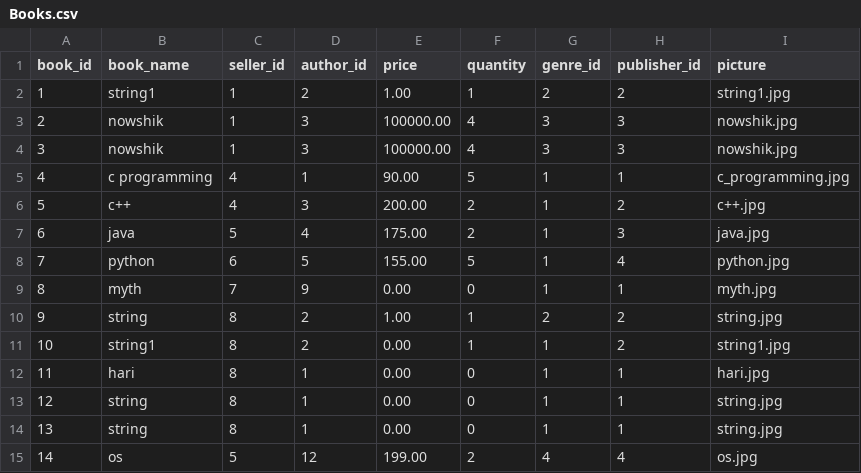
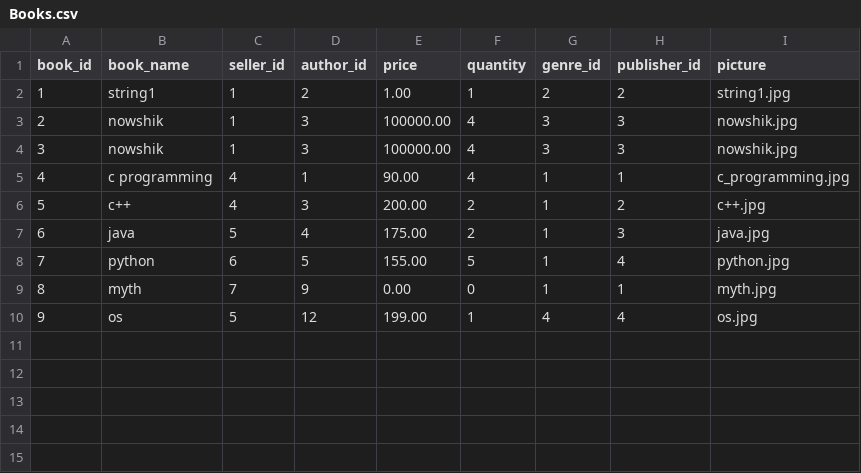
Before and after one commit to Balaraju2007/E-Commerce, a CSV file: fastapi/app/csv_files/Books.csv, drawn as a sheet; removed rows and columns are numbered as before the commit, all else as after; the diff names each change by its address in the sheet, - before the commit and + after, or states it on an @@ line.

```diff
--- a/fastapi/app/csv_files/Books.csv
+++ b/fastapi/app/csv_files/Books.csv
-F5 (quantity): 5
+F5 (quantity): 4
-row 10: 9 | string | 8 | 2 | 1.00 | 1 | 2 | 2 | string.jpg
-row 11: 10 | string1 | 8 | 2 | 0.00 | 1 | 1 | 2 | string1.jpg
-row 12: 11 | hari | 8 | 1 | 0.00 | 0 | 1 | 1 | hari.jpg
-row 13: 12 | string | 8 | 1 | 0.00 | 0 | 1 | 1 | string.jpg
-row 14: 13 | string | 8 | 1 | 0.00 | 0 | 1 | 1 | string.jpg
@@ column A (book_id) renumbered from row 10 down @@
-F10 (quantity): 2
+F10 (quantity): 1
```
Also changed, not shown: fastapi/app/csv_files/Notifications.csv, fastapi/app/csv_files/Users.csv, 3 other files.
